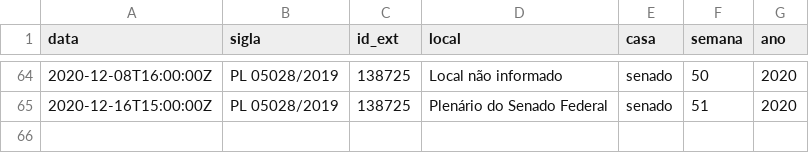
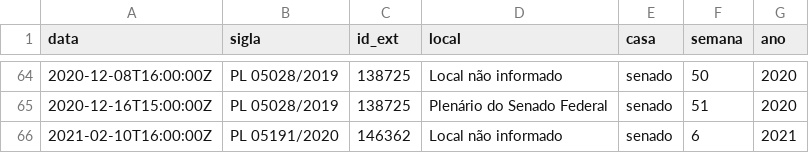
Before and after one commit to parlametria/relatorio-bianuario-ma, a CSV file: data/raw/leggo_data/pautas.csv, drawn as a sheet; only a part is shown, gaps mark what is left out; the diff names each change by its address in the sheet, - before the commit and + after, or states it on an @@ line.

```diff
--- a/data/raw/leggo_data/pautas.csv
+++ b/data/raw/leggo_data/pautas.csv
+row 66: 2021-02-10T16:00:00Z | PL 05191/2020 | 146362 | Local não informado | senado | 6 | 2021
```
Also changed, not shown: data/raw/leggo_data/proposicoes_destaques.csv, data/raw/leggo_data/relatores_leggo.csv, 15 other files.
